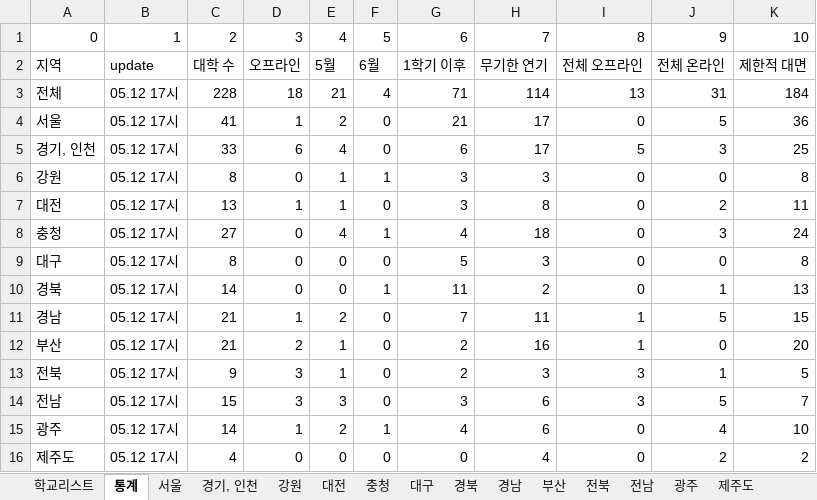
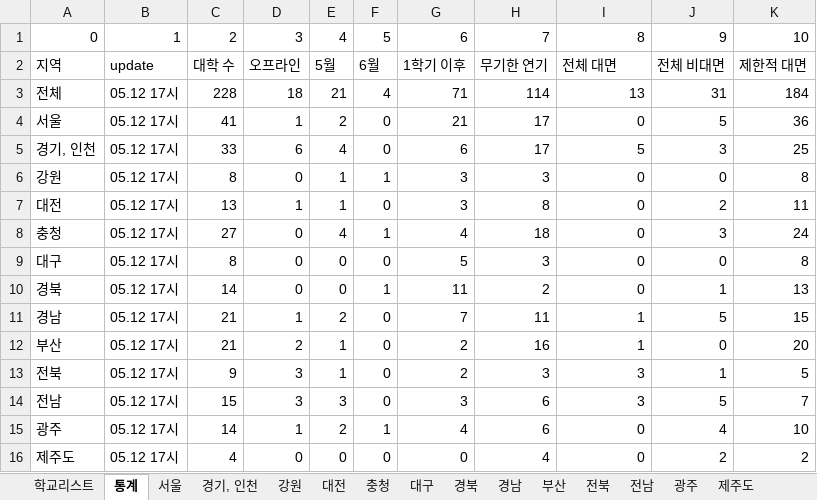
Before and after one commit to team2gloo/openuniv, an Excel workbook: data.xlsx, sheet 통계, drawn as a sheet; values as stored, in another font and other column widths than the file's, no borders; the diff names each change by its address in the sheet, - before the commit and + after, or states it on an @@ line.

Commit message:
update

```diff
--- a/data.xlsx (sheet 통계)
+++ b/data.xlsx (sheet 통계)
-I2: 전체 오프라인
+I2: 전체 대면
-J2: 전체 온라인
+J2: 전체 비대면
```
